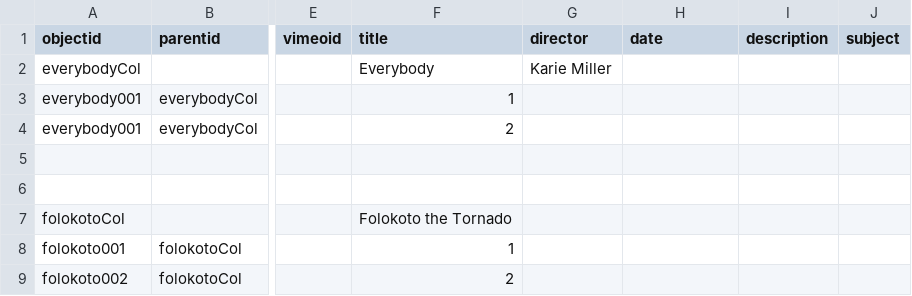
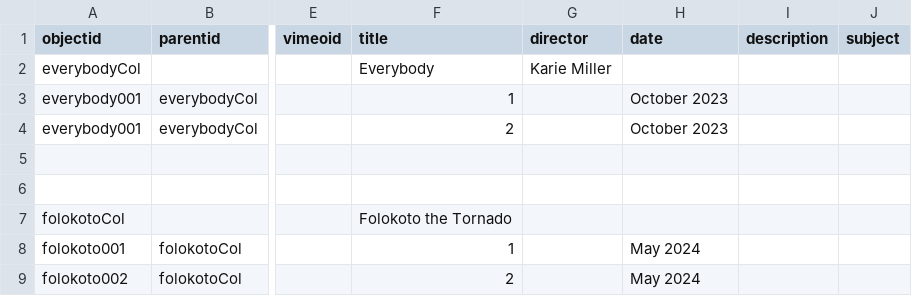
Before and after one commit to chloe238/TDPS-Archive-CBTEST, a CSV file: _data/test-collection-everybody.csv, drawn as a sheet; only a part is shown, gaps mark what is left out; the diff names each change by its address in the sheet, - before the commit and + after, or states it on an @@ line.

Commit message:
Added dates

```diff
--- a/_data/test-collection-everybody.csv
+++ b/_data/test-collection-everybody.csv
-H3:H4 (date): (empty)
+H3:H4 (date): October 2023
-H8:H9 (date): (empty)
+H8:H9 (date): May 2024
```
Also changed, not shown: 1 other file.
